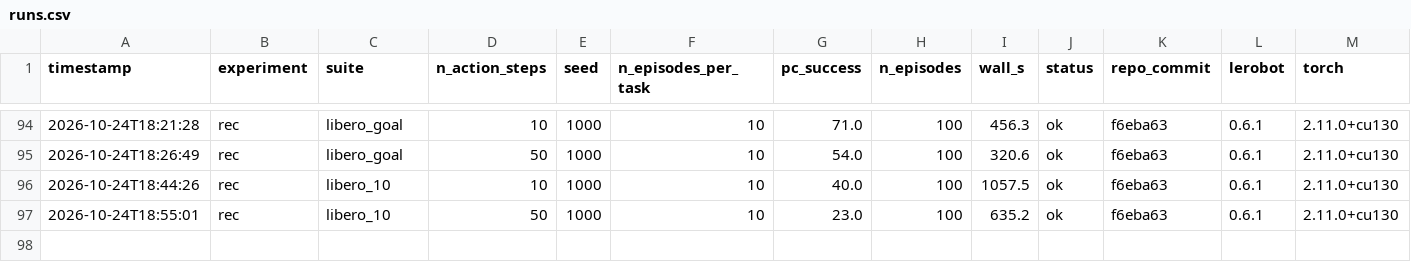
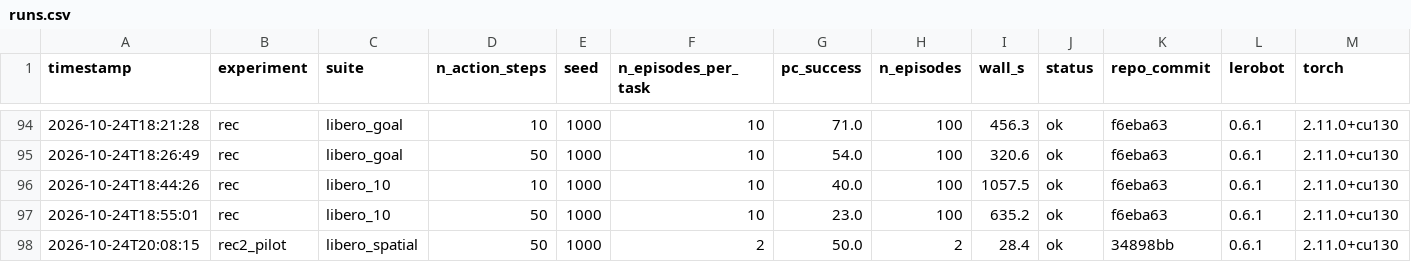
Before and after one commit to itohkazuhiko-spec/smolvla-chunk-study, a CSV file: results/runs.csv, drawn as a sheet; only a part is shown, gaps mark what is left out; rows hold the shown columns only; the diff names each change by its address in the sheet, - before the commit and + after, or states it on an @@ line.

```diff
--- a/results/runs.csv
+++ b/results/runs.csv
+row 98: 2026-10-24T20:08:15 | rec2_pilot | libero_spatial | 50 | 1000 | 2 | 50.0 | 2 | 28.4 | ok | 34898bb | 0.6.1 | 2.11.0+cu130
```
Also changed, not shown: 5 other files.
